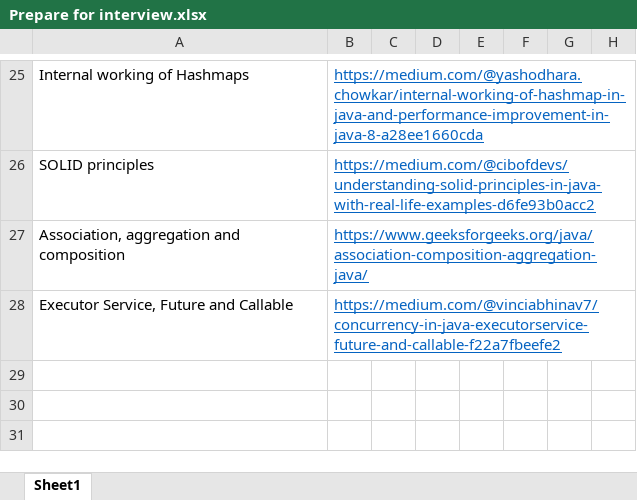
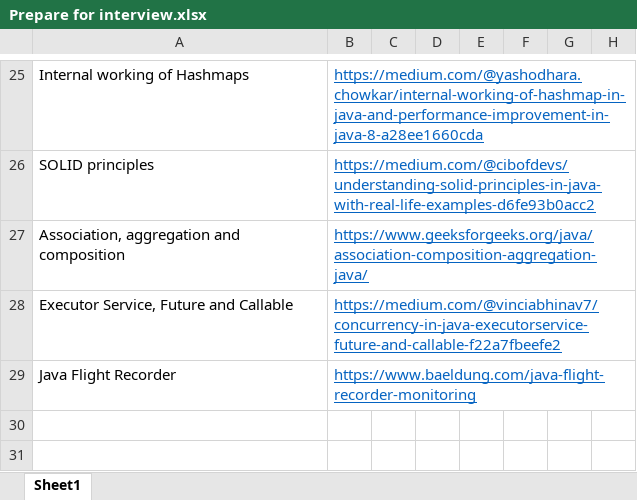
Before and after one commit to arathimmj/EverythingInterviews, an Excel workbook: interviews/interviews/Prepare for interview.xlsx, sheet Sheet1, drawn as a sheet; only a part is shown, gaps mark what is left out; values as stored, in another font and other column widths than the file's, no borders; the diff names each change by its address in the sheet, - before the commit and + after, or states it on an @@ line.

```diff
--- a/interviews/interviews/Prepare for interview.xlsx (sheet Sheet1)
+++ b/interviews/interviews/Prepare for interview.xlsx (sheet Sheet1)
-row 29: (empty)
+row 29: Java Flight Recorder | https://www.baeldung.com/java-flight-recorder-monitoring
```
Also changed, not shown: 18 other files.
